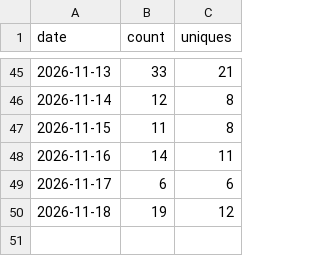
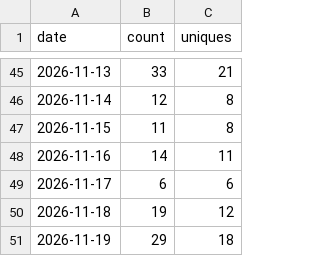
Before and after one commit to MBratkowski/deweloperuch-mcp, a CSV file: github/clones.csv, drawn as a sheet; only a part is shown, gaps mark what is left out; the diff names each change by its address in the sheet, - before the commit and + after, or states it on an @@ line.

```diff
--- a/github/clones.csv
+++ b/github/clones.csv
+row 51: 2026-11-19 | 29 | 18
```
Also changed, not shown: github/paths.csv, github/referrers.csv, 4 other files.
